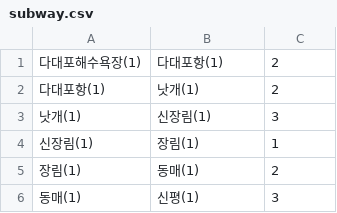
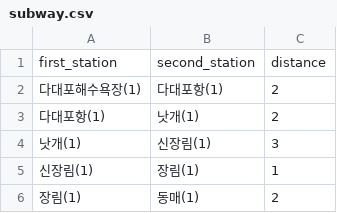
Before and after one commit to JunHyeok-Song/new_team_project, a CSV file: song/metro/subway.csv, drawn as a sheet; only a part is shown; the shorter side is filled out with more unchanged rows; the diff names each change by its address in the sheet, - before the commit and + after, or states it on an @@ line.

```diff
--- a/song/metro/subway.csv
+++ b/song/metro/subway.csv
+row 1: first_station | second_station | distance
```
Also changed, not shown: song/metro/subwayLocation.csv, 1 other file.
